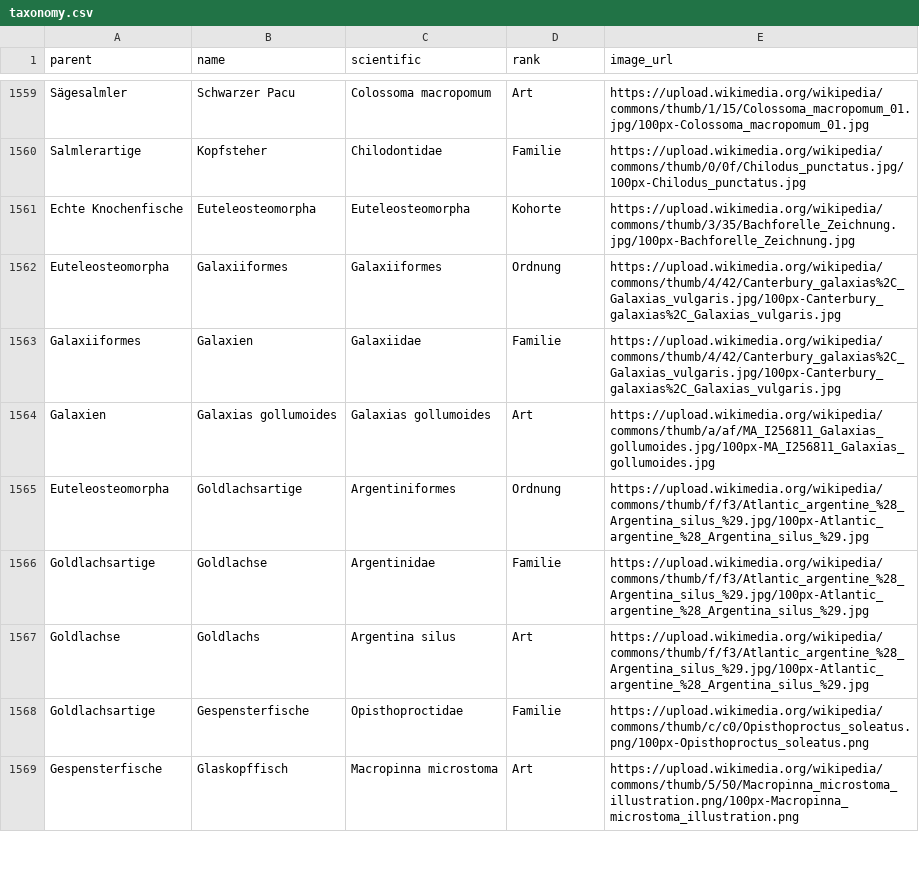
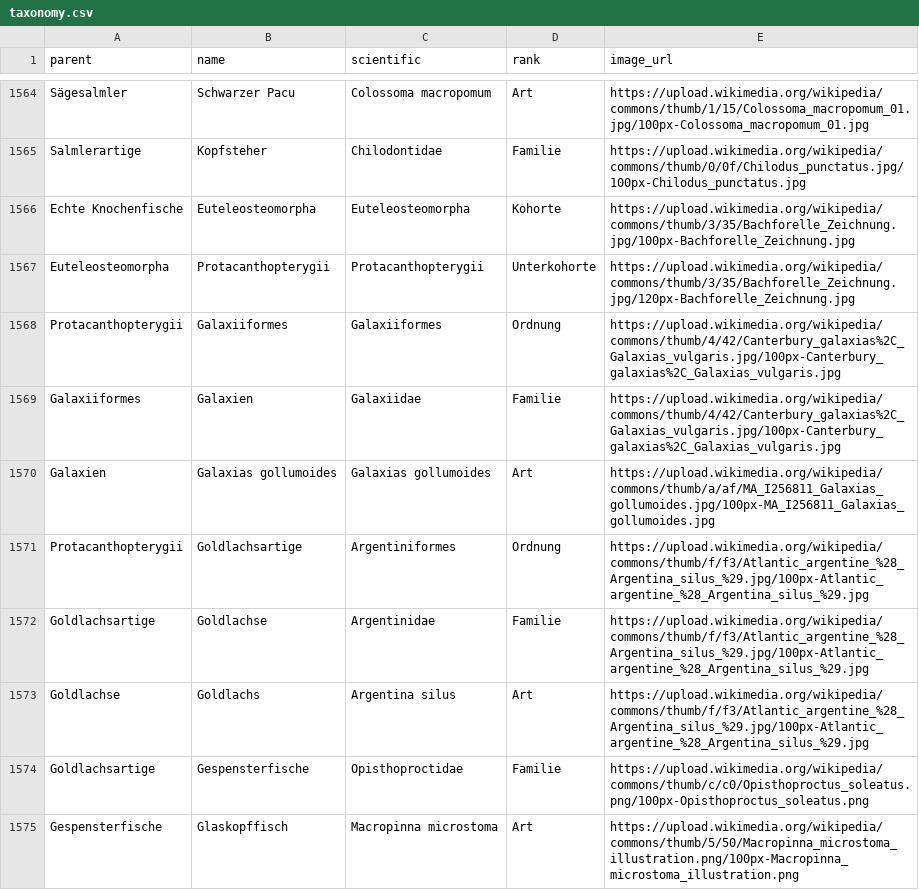
Before and after one commit to stibu81/taxonomyData, a CSV file: taxonomy.csv, drawn as a sheet; only a part is shown, gaps mark what is left out; the diff covers the shown part only.

```diff
--- a/taxonomy.csv
+++ b/taxonomy.csv
@@ -1561,6 +1566,7 @@ Salmlerartige,Kopfsteher,Chilodontidae,Familie,https://upload.wikimedia.org/wiki
 Echte Knochenfische,Euteleosteomorpha,Euteleosteomorpha,Kohorte,https://upload.wikimedia.org/wikipedia/commons/thumb/3/35/Bachforelle_Zeichnung.jpg/100px-Bachforelle_Zeichnung.jpg
-Euteleosteomorpha,Galaxiiformes,Galaxiiformes,Ordnung,https://upload.wikimedia.org/wikipedia/commons/thumb/4/42/Canterbury_galaxias%2C_Galaxias_vulgaris.jpg/100px-Canterbury_galaxias%2C_Galaxias_vulgaris.jpg
+Euteleosteomorpha,Protacanthopterygii,Protacanthopterygii,Unterkohorte,https://upload.wikimedia.org/wikipedia/commons/thumb/3/35/Bachforelle_Zeichnung.jpg/120px-Bachforelle_Zeichnung.jpg
+Protacanthopterygii,Galaxiiformes,Galaxiiformes,Ordnung,https://upload.wikimedia.org/wikipedia/commons/thumb/4/42/Canterbury_galaxias%2C_Galaxias_vulgaris.jpg/100px-Canterbury_galaxias%2C_Galaxias_vulgaris.jpg
 Galaxiiformes,Galaxien,Galaxiidae,Familie,https://upload.wikimedia.org/wikipedia/commons/thumb/4/42/Canterbury_galaxias%2C_Galaxias_vulgaris.jpg/100px-Canterbury_galaxias%2C_Galaxias_vulgaris.jpg
 Galaxien,Galaxias gollumoides,Galaxias gollumoides,Art,https://upload.wikimedia.org/wikipedia/commons/thumb/a/af/MA_I256811_Galaxias_gollumoides.jpg/100px-MA_I256811_Galaxias_gollumoides.jpg
-Euteleosteomorpha,Goldlachsartige,Argentiniformes,Ordnung,https://upload.wikimedia.org/wikipedia/commons/thumb/f/f3/Atlantic_argentine_%28_Argentina_silus_%29.jpg/100px-Atlantic_argentine_%28_Argentina_silus_%29.jpg
+Protacanthopterygii,Goldlachsartige,Argentiniformes,Ordnung,https://upload.wikimedia.org/wikipedia/commons/thumb/f/f3/Atlantic_argentine_%28_Argentina_silus_%29.jpg/100px-Atlantic_argentine_%28_Argentina_silus_%29.jpg
 Goldlachsartige,Goldlachse,Argentinidae,Familie,https://upload.wikimedia.org/wikipedia/commons/thumb/f/f3/Atlantic_argentine_%28_Argentina_silus_%29.jpg/100px-Atlantic_argentine_%28_Argentina_silus_%29.jpg
```
Also changed, not shown: 10 added rows, 1 removed row and 32 edited cells elsewhere in this file.
